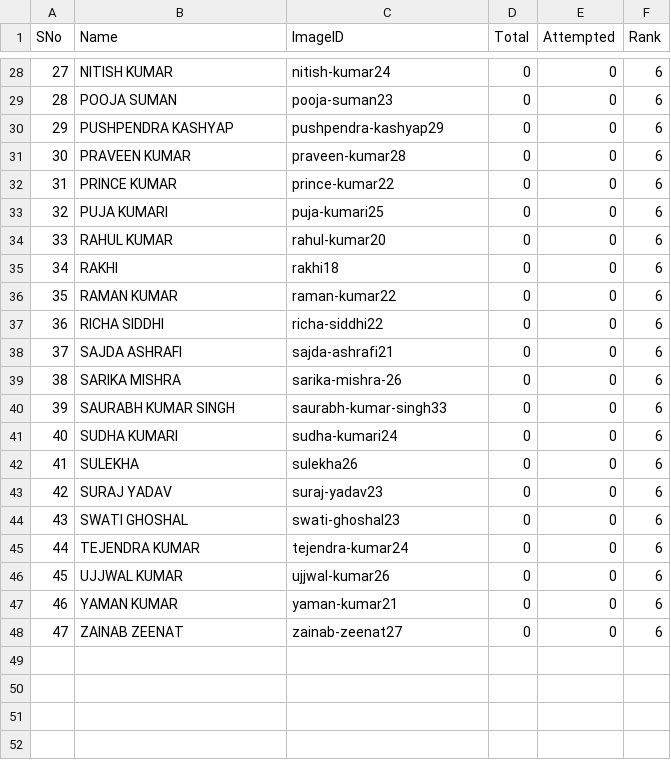
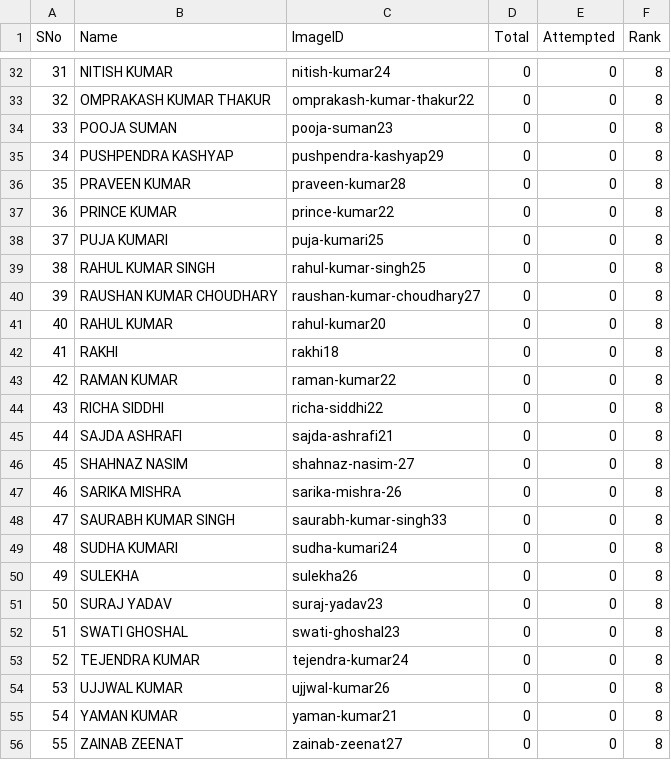
Before and after one commit to tmbumaths/python-workshop, a CSV file: students.csv, drawn as a sheet; only a part is shown, gaps mark what is left out; addresses are those after the commit; the diff covers the shown part only; the diff names each change by its address in the sheet, - before the commit and + after, or states it on an @@ line.

```diff
--- a/students.csv
+++ b/students.csv
@@ column A (SNo) renumbered from row 11 down @@
-F32 (Rank): 6
+F32 (Rank): 8
+row 33: 32 | OMPRAKASH KUMAR THAKUR | omprakash-kumar-thakur22 | 0 | 0 | 8
-F34:F38 (Rank): 6
+F34:F38 (Rank): 8
+row 39: 38 | RAHUL KUMAR SINGH | rahul-kumar-singh25 | 0 | 0 | 8
+row 40: 39 | RAUSHAN KUMAR CHOUDHARY | raushan-kumar-choudhary27 | 0 | 0 | 8
-F41:F45 (Rank): 6
+F41:F45 (Rank): 8
+row 46: 45 | SHAHNAZ NASIM | shahnaz-nasim-27 | 0 | 0 | 8
-F47:F56 (Rank): 6
+F47:F56 (Rank): 8
```
Also changed, not shown: 4 added rows and 25 edited cells elsewhere in this file, 1 other file.
